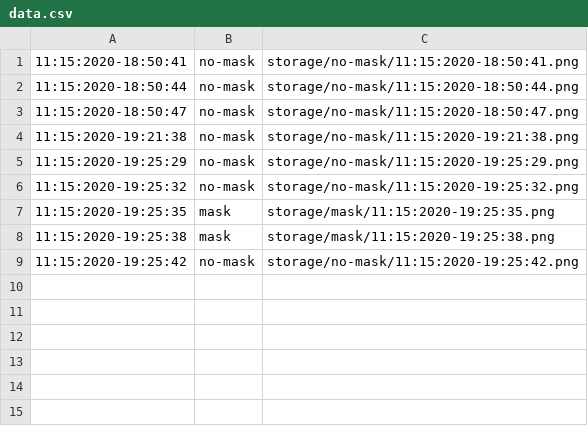
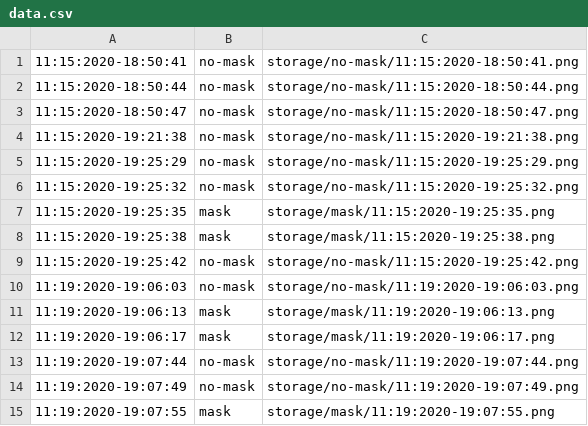
Before and after one commit to visiont3lab/project-work-fav, a CSV file: data.csv, drawn as a sheet.

```diff
--- a/data.csv
+++ b/data.csv
@@ -9 +9,7 @@
 11:15:2020-19:25:42,no-mask,storage/no-mask/11:15:2020-19:25:42.png
+11:19:2020-19:06:03,no-mask,storage/no-mask/11:19:2020-19:06:03.png
+11:19:2020-19:06:13,mask,storage/mask/11:19:2020-19:06:13.png
+11:19:2020-19:06:17,mask,storage/mask/11:19:2020-19:06:17.png
+11:19:2020-19:07:44,no-mask,storage/no-mask/11:19:2020-19:07:44.png
+11:19:2020-19:07:49,no-mask,storage/no-mask/11:19:2020-19:07:49.png
+11:19:2020-19:07:55,mask,storage/mask/11:19:2020-19:07:55.png
```
Also changed, not shown: 1 other file.
